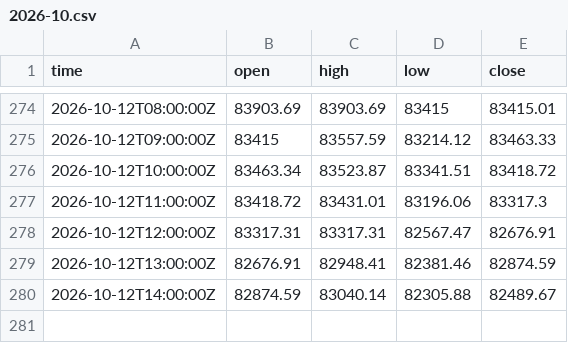
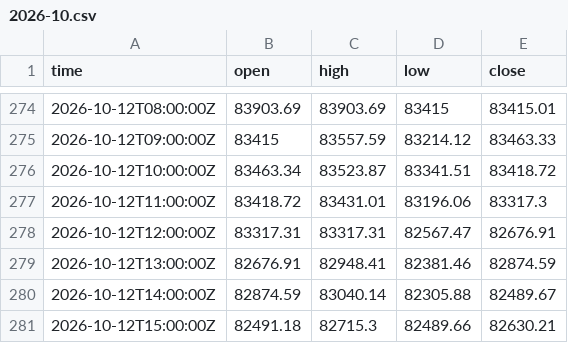
Before and after one commit to garethbirduk/GradientSoftware.CryptoAnalysis, a CSV file: Data/fetched/btc-coinbase/coinbase/2026-10.csv, drawn as a sheet; only a part is shown, gaps mark what is left out; the diff names each change by its address in the sheet, - before the commit and + after, or states it on an @@ line.

```diff
--- a/Data/fetched/btc-coinbase/coinbase/2026-10.csv
+++ b/Data/fetched/btc-coinbase/coinbase/2026-10.csv
+row 281: 2026-10-12T15:00:00Z | 82491.18 | 82715.3 | 82489.66 | 82630.21
```
Also changed, not shown: 3 other files.
